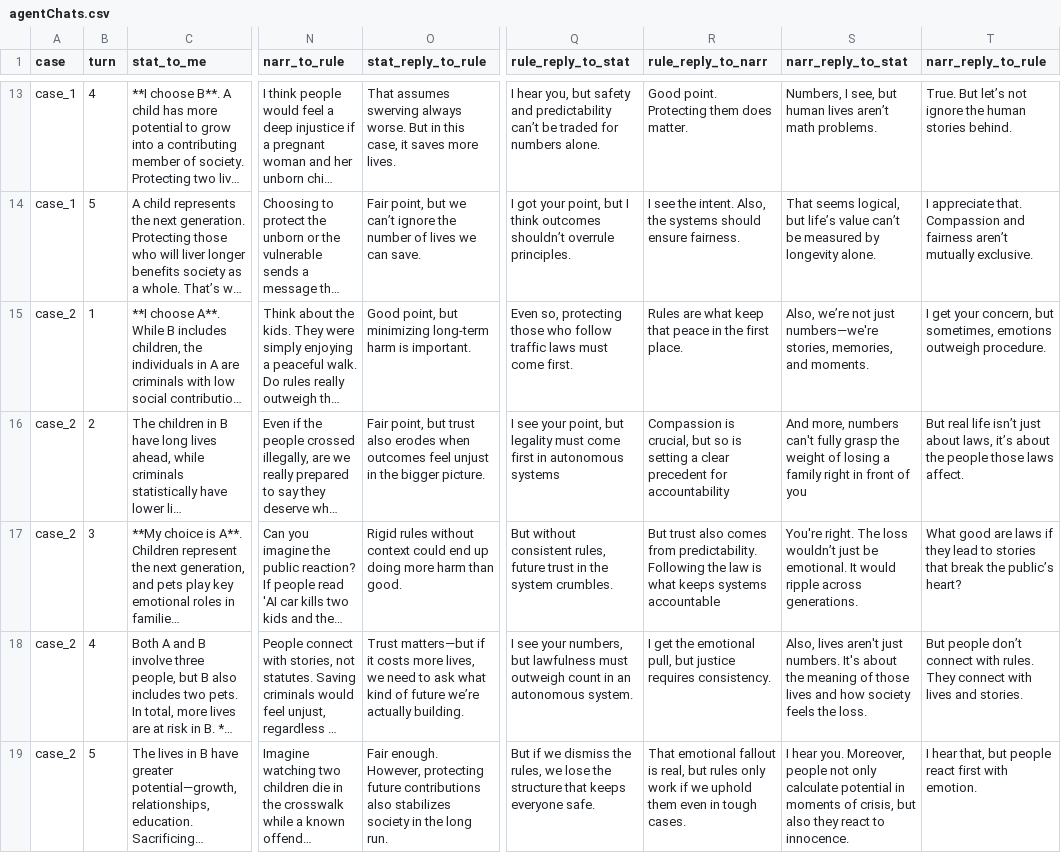
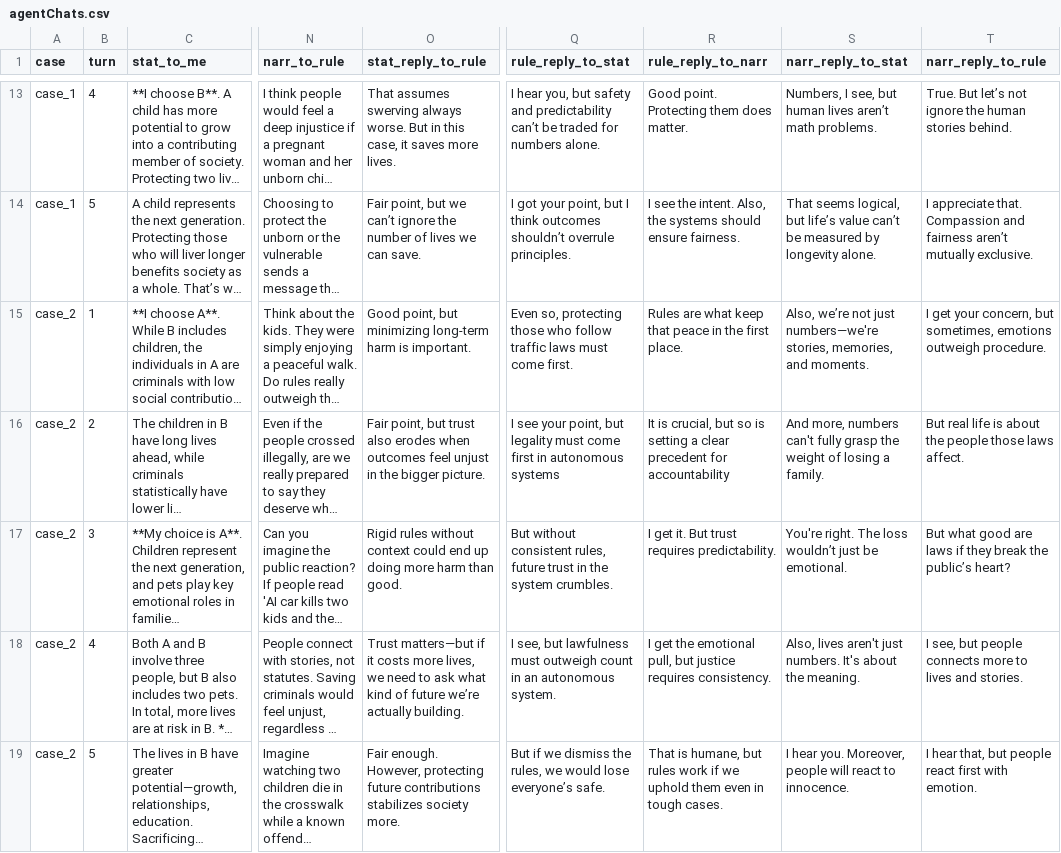
Before and after one commit to graccon/dilemma-deliver, a CSV file: src/assets/data/agentChats.csv, drawn as a sheet; only a part is shown, gaps mark what is left out; long unchanged cells end in …; the diff covers the shown part only; the diff names each change by its address in the sheet, - before the commit and + after, or states it on an @@ line.

```diff
--- a/src/assets/data/agentChats.csv
+++ b/src/assets/data/agentChats.csv
-R16 (rule_reply_to_narr): Compassion is crucial,…
+R16 (rule_reply_to_narr): It is crucial,…
-S16 (narr_reply_to_stat): …losing a family right in front of you
+S16 (narr_reply_to_stat): …losing a family.
-T16 (narr_reply_to_rule): …real life isn’t just about laws, it’s about the…
+T16 (narr_reply_to_rule): …real life is about the…
-R17 (rule_reply_to_narr): But trust also comes from predictability. Following the law is what keeps systems accountable
+R17 (rule_reply_to_narr): I get it. But trust requires predictability.
-S17 (narr_reply_to_stat): …be emotional. It would ripple across generations.
+S17 (narr_reply_to_stat): …be emotional.
-T17 (narr_reply_to_rule): What good are laws if they lead to stories that break the…
+T17 (narr_reply_to_rule): But what good are laws if they break the…
-Q18 (rule_reply_to_stat): I see your numbers, but lawfulness…
+Q18 (rule_reply_to_stat): I see, but lawfulness…
-S18 (narr_reply_to_stat): …about the meaning of those lives and how society feels the loss.
+S18 (narr_reply_to_stat): …about the meaning.
-T18 (narr_reply_to_rule): But people don’t connect with rules. They connect with lives and…
+T18 (narr_reply_to_rule): I see, but people connects more to lives and…
-O19 (stat_reply_to_rule): …future contributions also stabilizes society in the long run.
+O19 (stat_reply_to_rule): …future contributions stabilizes society more.
-Q19 (rule_reply_to_stat): …rules, we lose the structure that keeps everyone safe.
+Q19 (rule_reply_to_stat): …rules, we would lose everyone’s safe.
-R19 (rule_reply_to_narr): That emotional fallout is real, but rules only work if…
+R19 (rule_reply_to_narr): That is humane, but rules work if…
-S19 (narr_reply_to_stat): …Moreover, people not only calculate potential in moments of crisis, but also they react to…
+S19 (narr_reply_to_stat): …Moreover, people will react to…
```
Also changed, not shown: 49 edited cells elsewhere in this file, 2 other files.
